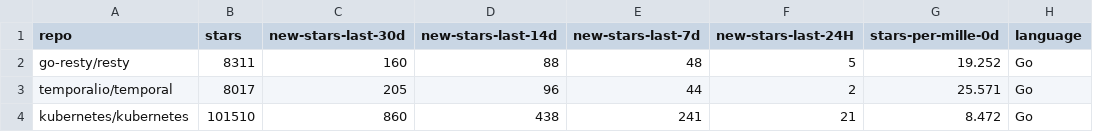
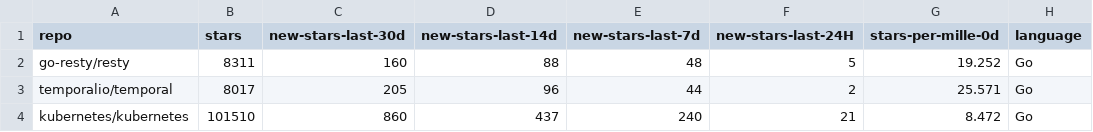
Before and after one commit to emanuelef/github-repo-activity-stats, a CSV file: example/analysis-latest.csv, drawn as a sheet; only a part is shown; the diff names each change by its address in the sheet, - before the commit and + after, or states it on an @@ line.

Commit message:
use array for stars history

```diff
--- a/example/analysis-latest.csv
+++ b/example/analysis-latest.csv
-D4 (new-stars-last-14d): 438
+D4 (new-stars-last-14d): 437
-E4 (new-stars-last-7d): 241
+E4 (new-stars-last-7d): 240
```
Also changed, not shown: 2 other files.
